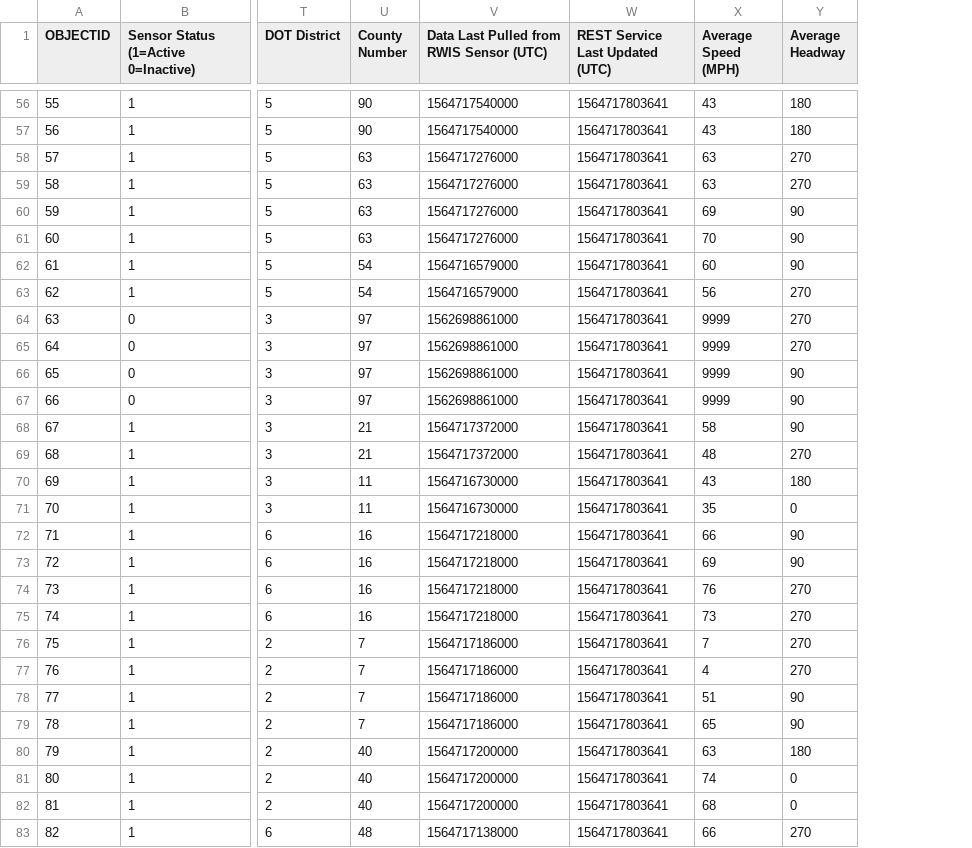
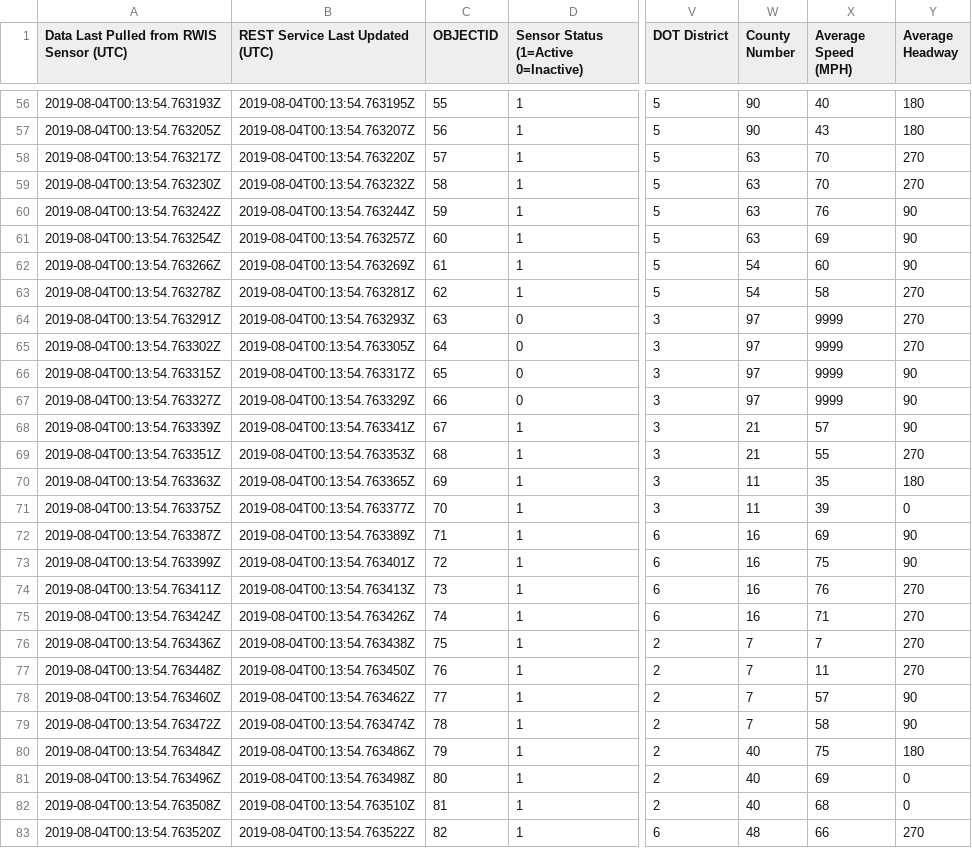
Before and after one commit to lordbecerril/Iowa-DOT-API, a CSV file: IowaSpeed.csv, drawn as a sheet; only a part is shown, gaps mark what is left out; removed rows and columns are numbered as before the commit, all else as after; the diff covers the shown part only; the diff names each change by its address in the sheet, - before the commit and + after, or states it on an @@ line.

```diff
--- a/IowaSpeed.csv
+++ b/IowaSpeed.csv
+column A, row 1: Data Last Pulled from RWIS Sensor (UTC); rows 56-83: 2019-08-04T00:13:54.763193Z | 2019-08-04T00:13:54.763205Z | 2019-08-04T00:13:54.763217Z | 2019-08-04T00:13:54.763230Z | 2019-08-04T00:13:54.763242Z | 2019-08-04T00:13:54.763254Z | 2019-08-04T00:13:54.763266Z | 2019-08-04T00:13:54.763278Z | 2019-08-04T00:13:54.763291Z | 2019-08-04T00:13:54.763302Z | 2019-08-04T00:13:54.763315Z | 2019-08-04T00:13:54.763327Z | 2019-08-04T00:13:54.763339Z | 2019-08-04T00:13:54.763351Z | 2019-08-04T00:13:54.763363Z | 2019-08-04T00:13:54.763375Z | 2019-08-04T00:13:54.763387Z | 2019-08-04T00:13:54.763399Z | 2019-08-04T00:13:54.763411Z | 2019-08-04T00:13:54.763424Z | 2019-08-04T00:13:54.763436Z | 2019-08-04T00:13:54.763448Z | 2019-08-04T00:13:54.763460Z | 2019-08-04T00:13:54.763472Z | 2019-08-04T00:13:54.763484Z | 2019-08-04T00:13:54.763496Z | 2019-08-04T00:13:54.763508Z | 2019-08-04T00:13:54.763520Z
+column B (REST Service Last Updated (UTC)), rows 56-83: 2019-08-04T00:13:54.763195Z | 2019-08-04T00:13:54.763207Z | 2019-08-04T00:13:54.763220Z | 2019-08-04T00:13:54.763232Z | 2019-08-04T00:13:54.763244Z | 2019-08-04T00:13:54.763257Z | 2019-08-04T00:13:54.763269Z | 2019-08-04T00:13:54.763281Z | 2019-08-04T00:13:54.763293Z | 2019-08-04T00:13:54.763305Z | 2019-08-04T00:13:54.763317Z | 2019-08-04T00:13:54.763329Z | 2019-08-04T00:13:54.763341Z | 2019-08-04T00:13:54.763353Z | 2019-08-04T00:13:54.763365Z | 2019-08-04T00:13:54.763377Z | 2019-08-04T00:13:54.763389Z | 2019-08-04T00:13:54.763401Z | 2019-08-04T00:13:54.763413Z | 2019-08-04T00:13:54.763426Z | 2019-08-04T00:13:54.763438Z | 2019-08-04T00:13:54.763450Z | 2019-08-04T00:13:54.763462Z | 2019-08-04T00:13:54.763474Z | 2019-08-04T00:13:54.763486Z | 2019-08-04T00:13:54.763498Z | 2019-08-04T00:13:54.763510Z | 2019-08-04T00:13:54.763522Z
-column V, row 1: Data Last Pulled from RWIS Sensor (UTC); rows 56-83: 1564717540000 | 1564717540000 | 1564717276000 | 1564717276000 | 1564717276000 | 1564717276000 | 1564716579000 | 1564716579000 | 1562698861000 | 1562698861000 | 1562698861000 | 1562698861000 | 1564717372000 | 1564717372000 | 1564716730000 | 1564716730000 | 1564717218000 | 1564717218000 | 1564717218000 | 1564717218000 | 1564717186000 | 1564717186000 | 1564717186000 | 1564717186000 | 1564717200000 | 1564717200000 | 1564717200000 | 1564717138000
-column W (REST Service Last Updated (UTC)), rows 56-83: all 1564717803641
-X56 (Average Speed (MPH)): 43
+X56 (Average Speed (MPH)): 40
-X58:X59 (Average Speed (MPH)): 63
+X58:X59 (Average Speed (MPH)): 70
-X60 (Average Speed (MPH)): 69
+X60 (Average Speed (MPH)): 76
-X61 (Average Speed (MPH)): 70
+X61 (Average Speed (MPH)): 69
-X63 (Average Speed (MPH)): 56
+X63 (Average Speed (MPH)): 58
-X68 (Average Speed (MPH)): 58
+X68 (Average Speed (MPH)): 57
-X69 (Average Speed (MPH)): 48
+X69 (Average Speed (MPH)): 55
-X70 (Average Speed (MPH)): 43
+X70 (Average Speed (MPH)): 35
-X71 (Average Speed (MPH)): 35
+X71 (Average Speed (MPH)): 39
-X72 (Average Speed (MPH)): 66
+X72 (Average Speed (MPH)): 69
-X73 (Average Speed (MPH)): 69
+X73 (Average Speed (MPH)): 75
-X75 (Average Speed (MPH)): 73
+X75 (Average Speed (MPH)): 71
-X77 (Average Speed (MPH)): 4
+X77 (Average Speed (MPH)): 11
-X78 (Average Speed (MPH)): 51
+X78 (Average Speed (MPH)): 57
-X79 (Average Speed (MPH)): 65
+X79 (Average Speed (MPH)): 58
-X80 (Average Speed (MPH)): 63
+X80 (Average Speed (MPH)): 75
-X81 (Average Speed (MPH)): 74
+X81 (Average Speed (MPH)): 69
```
Also changed, not shown: 102 edited cells elsewhere in this file, IowaOccupancy.csv, IowaVolume.csv, 3 other files.
